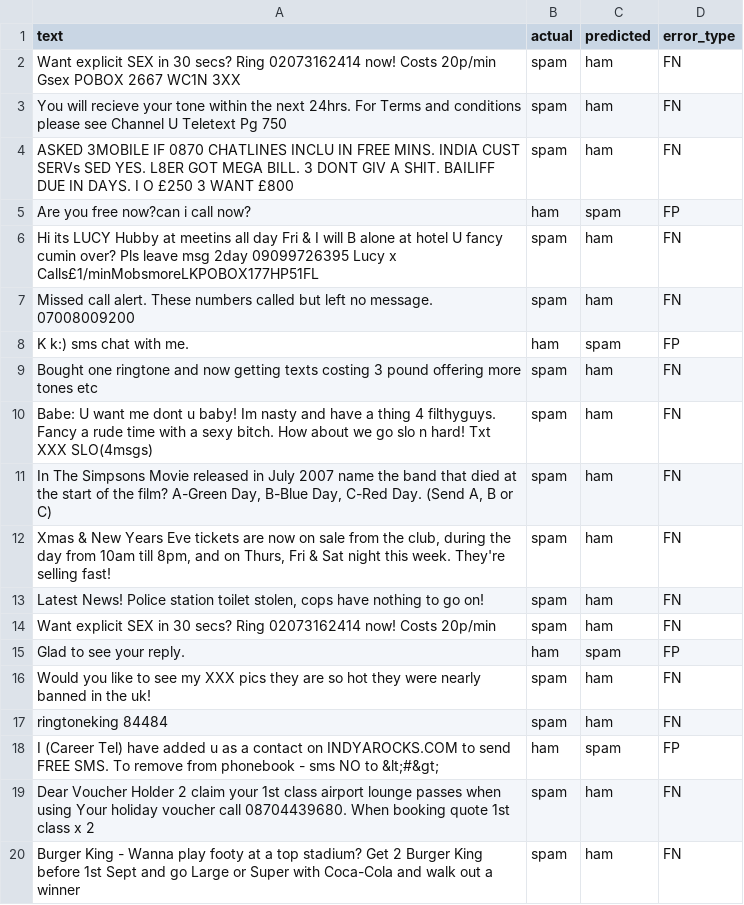
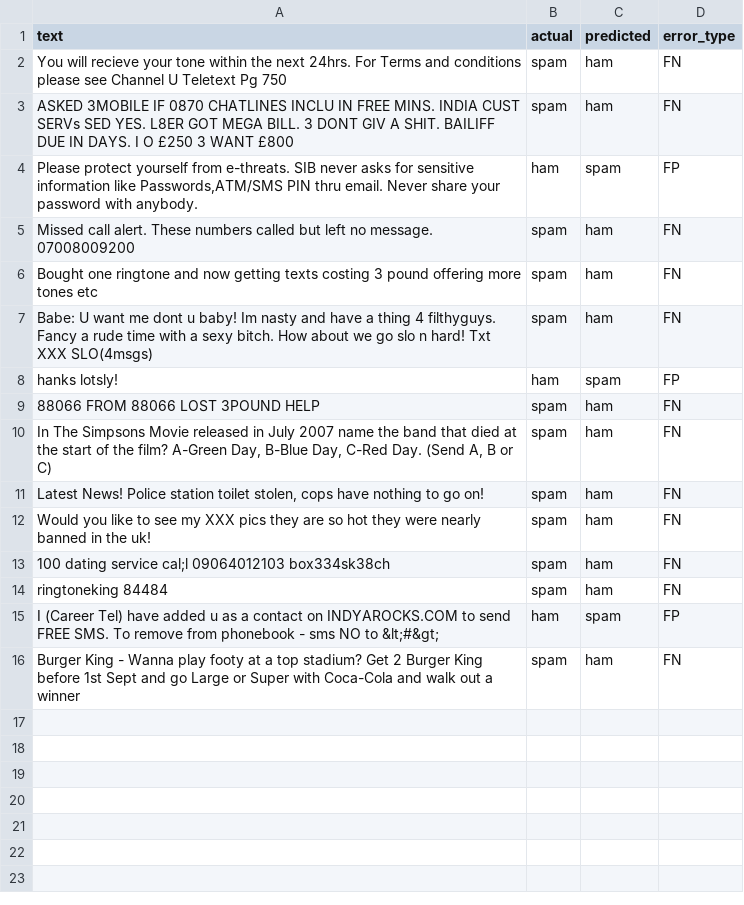
Before and after one commit to Im-Dun/sms-spam-classification, a CSV file: results/misclassified_tfidf_svm.csv, drawn as a sheet.

Commit message:
fix(integration): sync reviewed training pipeline and latest results

```diff
--- a/results/misclassified_tfidf_svm.csv
+++ b/results/misclassified_tfidf_svm.csv
@@ -1,20 +1,16 @@
 text,actual,predicted,error_type
-Want explicit SEX in 30 secs? Ring 02073162414 now! Costs 20p/min Gsex POBOX 2667 WC1N 3XX,spam,ham,FN
 You will recieve your tone within the next 24hrs. For Terms and conditions please see Channel U Teletext Pg 750,spam,ham,FN
 ASKED 3MOBILE IF 0870 CHATLINES INCLU IN FREE MINS. INDIA CUST SERVs SED YES. L8ER GOT MEGA BILL. 3 DONT GIV A SHIT. BAILIFF DUE IN DAYS. I O £250 3 WANT £800,spam,ham,FN
-Are you free now?can i call now?,ham,spam,FP
-Hi its LUCY Hubby at meetins all day Fri & I will B alone at hotel U fancy cumin over? Pls leave msg 2day 09099726395 Lucy x Calls£1/minMobsmoreLKPOBOX177HP51FL,spam,ham,FN
+"Please protect yourself from e-threats. SIB never asks for sensitive information like Passwords,ATM/SMS PIN thru email. Never share your password with anybody.",ham,spam,FP
 Missed call alert. These numbers called but left no message. 07008009200,spam,ham,FN
-K k:) sms chat with me.,ham,spam,FP
 Bought one ringtone and now getting texts costing 3 pound offering more tones etc,spam,ham,FN
 Babe: U want me dont u baby! Im nasty and have a thing 4 filthyguys. Fancy a rude time with a sexy bitch. How about we go slo n hard! Txt XXX SLO(4msgs),spam,ham,FN
+hanks lotsly!,ham,spam,FP
+88066 FROM 88066 LOST 3POUND HELP,spam,ham,FN
 "In The Simpsons Movie released in July 2007 name the band that died at the start of the film? A-Green Day, B-Blue Day, C-Red Day. (Send A, B or C)",spam,ham,FN
-"Xmas & New Years Eve tickets are now on sale from the club, during the day from 10am till 8pm, and on Thurs, Fri & Sat night this week. They're selling fast!",spam,ham,FN
 "Latest News! Police station toilet stolen, cops have nothing to go on!",spam,ham,FN
-Want explicit SEX in 30 secs? Ring 02073162414 now! Costs 20p/min,spam,ham,FN
-Glad to see your reply.,ham,spam,FP
 Would you like to see my XXX pics they are so hot they were nearly banned in the uk!,spam,ham,FN
+100 dating service cal;l 09064012103 box334sk38ch,spam,ham,FN
 ringtoneking 84484,spam,ham,FN
 I (Career Tel) have added u as a contact on INDYAROCKS.COM to send FREE SMS. To remove from phonebook - sms NO to  &lt;#&gt;,ham,spam,FP
-Dear Voucher Holder 2 claim your 1st class airport lounge passes when using Your holiday voucher call 08704439680. When booking quote 1st class x 2,spam,ham,FN
 Burger King - Wanna play footy at a top stadium? Get 2 Burger King before 1st Sept and go Large or Super with Coca-Cola and walk out a winner,spam,ham,FN
```
Also changed, not shown: results/metrics.csv, 18 other files.
